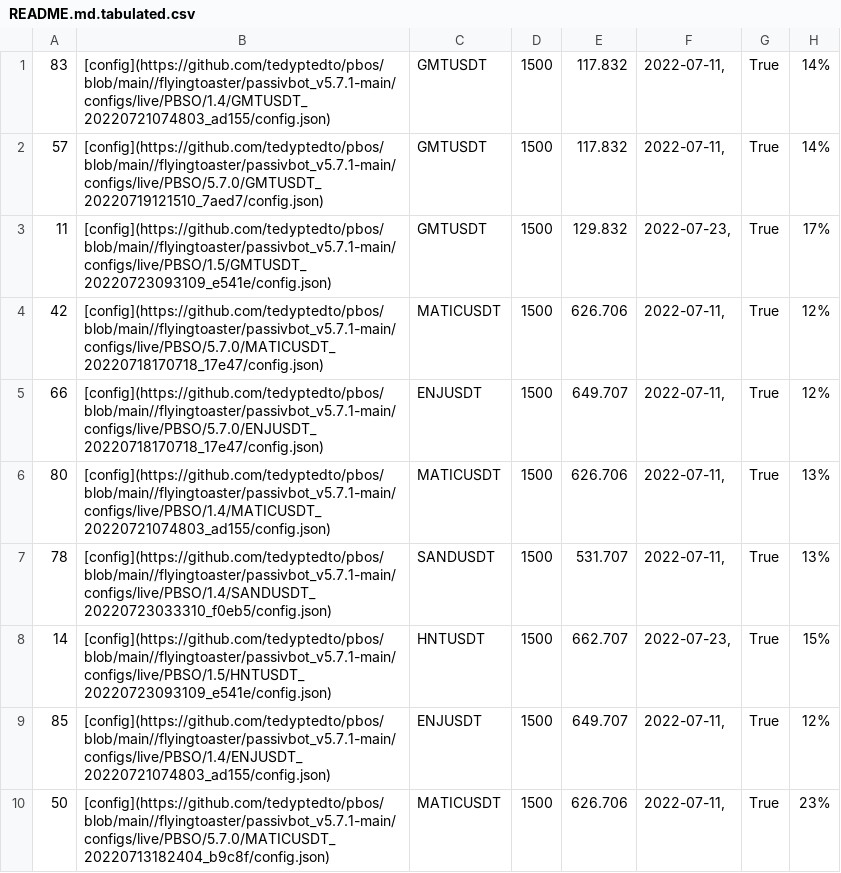
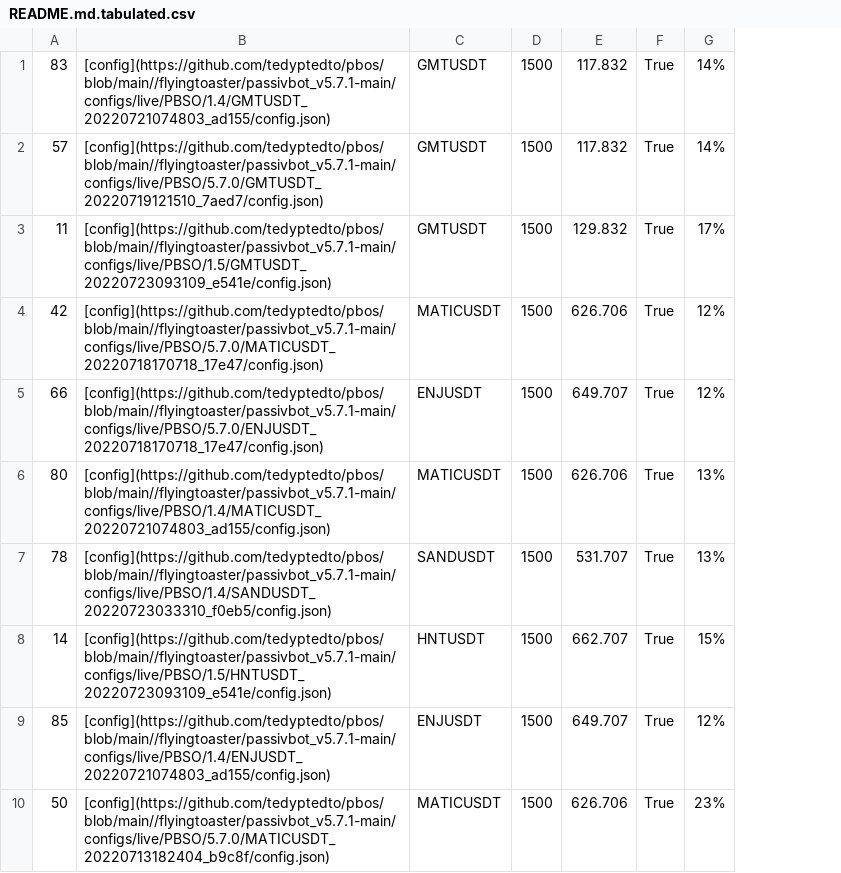
Before and after one commit to tedyptedto/pbos, a CSV file: README.md.tabulated.csv, drawn as a sheet; only a part is shown; the diff names each change by its address in the sheet, - before the commit and + after, or states it on an @@ line.

Commit message:
table

```diff
--- a/README.md.tabulated.csv
+++ b/README.md.tabulated.csv
-column F, rows 1-10: 2022-07-11, | 2022-07-11, | 2022-07-23, | 2022-07-11, | 2022-07-11, | 2022-07-11, | 2022-07-11, | 2022-07-23, | 2022-07-11, | 2022-07-11,
```
Also changed, not shown: 1 other file.
